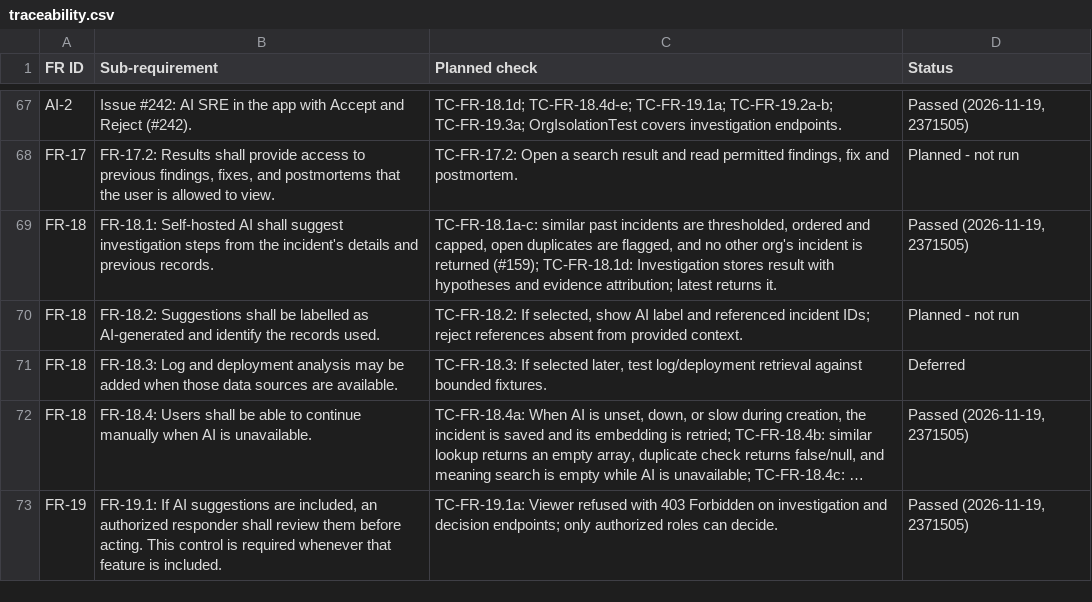
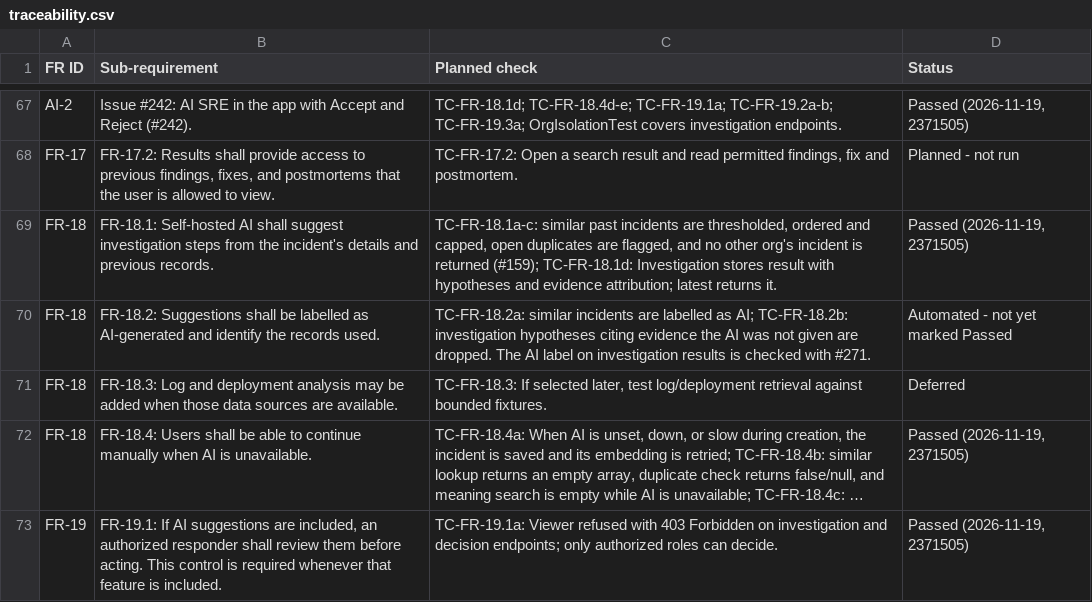
Before and after one commit to Shane07p/DevOps-Incident-Management-System, a CSV file: docs/4-testing/traceability.csv, drawn as a sheet; only a part is shown, gaps mark what is left out; long unchanged cells end in ….

Commit message:
test(investigation): cover the AI SRE fallbacks and remove an unused method
InvestigationService: model output with no, empty or made-up evidence
references, blank fields and null lists; the telemetry window of an
incident older than a day; deploy dedupe; logs, metrics and a system
timeline entry in the bundle; and the not-found paths, none of which
reach the AI or save anything.

AiInvestigationClient: logs and metric points in the request, timeout
and null or unreadable answers, an interrupted call, and URL and timeout
validation.

InvestigationAction.decide() had no callers: decisions go through
recordDecision, whose decision-is-null guard makes the first one win.

```diff
--- a/docs/4-testing/traceability.csv
+++ b/docs/4-testing/traceability.csv
@@ -69,3 +69,3 @@
 "FR-18","FR-18.1: Self-hosted AI shall suggest investigation steps from the incident's details and previous records.","TC-FR-18.1a-c: similar past incidents are thresholded, ordered and capped, open duplicates are flagged, and no other org's incident is returned (#159); TC-FR-18.1d: Investigation stores result with hypotheses and evidence attribution; latest returns it.","Passed (2026-11-19, 2371505)"
-"FR-18","FR-18.2: Suggestions shall be labelled as AI-generated and identify the records used.","TC-FR-18.2: If selected, show AI label and referenced incident IDs; reject references absent from provided context.","Planned - not run"
+"FR-18","FR-18.2: Suggestions shall be labelled as AI-generated and identify the records used.","TC-FR-18.2a: similar incidents are labelled as AI; TC-FR-18.2b: investigation hypotheses citing evidence the AI was not given are dropped. The AI label on investigation results is checked with #271.","Automated - not yet marked Passed"
 "FR-18","FR-18.3: Log and deployment analysis may be added when those data sources are available.","TC-FR-18.3: If selected later, test log/deployment retrieval against bounded fixtures.","Deferred"
```
Also changed, not shown: 4 other files.
